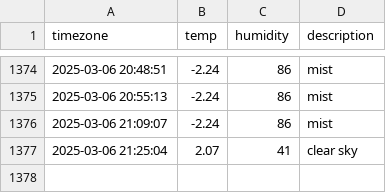
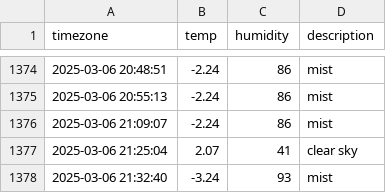
Before and after one commit to Kojongsik/seoul_weather, a CSV file: seoul_weather.csv, drawn as a sheet; only a part is shown, gaps mark what is left out; the diff names each change by its address in the sheet, - before the commit and + after, or states it on an @@ line.

```diff
--- a/seoul_weather.csv
+++ b/seoul_weather.csv
+row 1378: 2025-03-06 21:32:40 | -3.24 | 93 | mist
```
